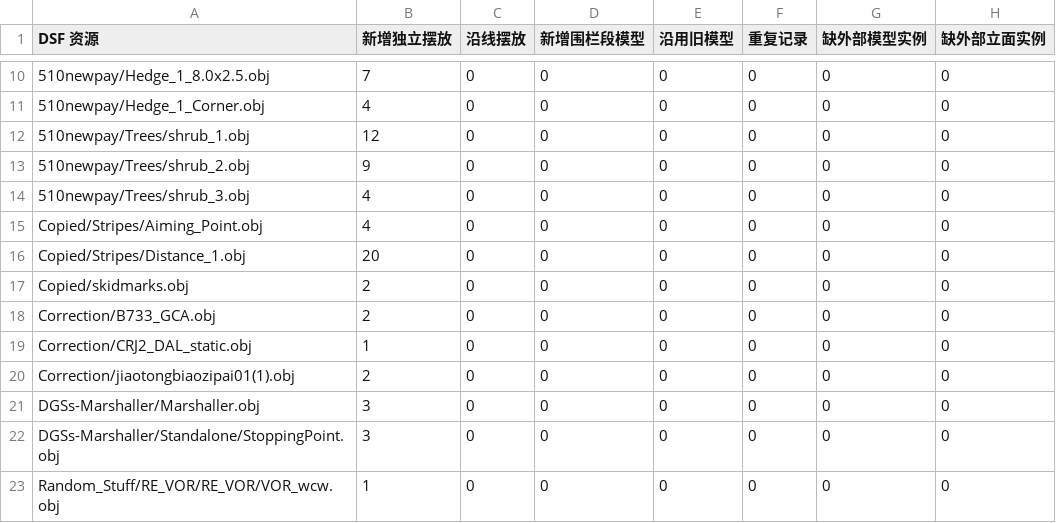
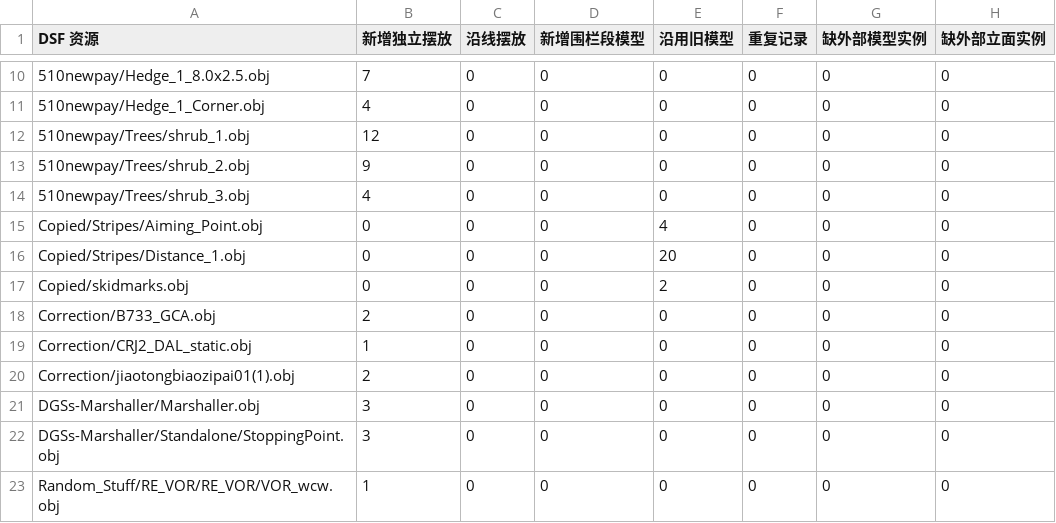
Before and after one commit to sidi762/ZBNY_custom-scenery, a TSV file: Models/ZBNY2/场景资源.tsv, drawn as a sheet; only a part is shown, gaps mark what is left out.

```diff
--- a/Models/ZBNY2/场景资源.tsv
+++ b/Models/ZBNY2/场景资源.tsv
@@ -14,5 +14,5 @@ DSF 资源	新增独立摆放	沿线摆放	新增围栏段模型	沿用旧模型
 510newpay/Trees/shrub_3.obj	4	0	0	0	0	0	0
-Copied/Stripes/Aiming_Point.obj	4	0	0	0	0	0	0
-Copied/Stripes/Distance_1.obj	20	0	0	0	0	0	0
-Copied/skidmarks.obj	2	0	0	0	0	0	0
+Copied/Stripes/Aiming_Point.obj	0	0	0	4	0	0	0
+Copied/Stripes/Distance_1.obj	0	0	0	20	0	0	0
+Copied/skidmarks.obj	0	0	0	2	0	0	0
 Correction/B733_GCA.obj	2	0	0	0	0	0	0
```
Also changed, not shown: Models/ZBNY2/模型索引.tsv, 50 other files.
